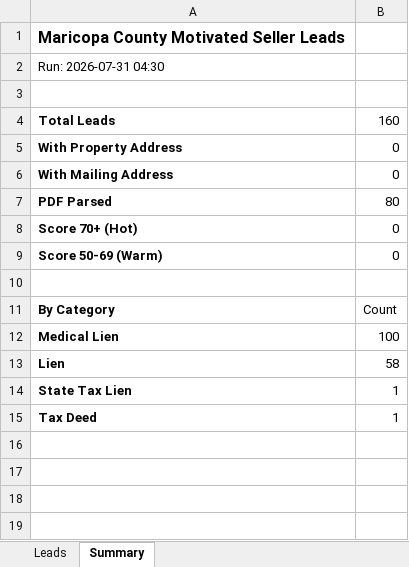
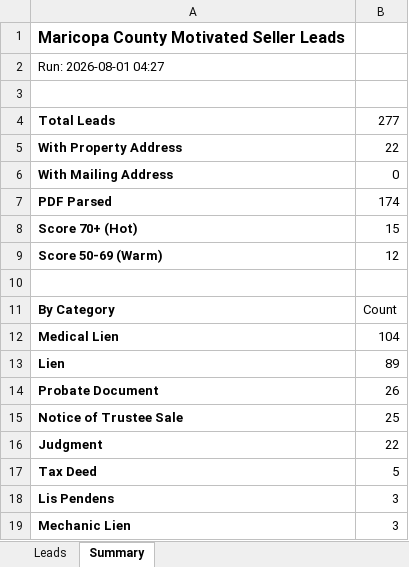
Before and after one commit to Darqsin/Four-Rings-CRM, an Excel workbook: data/leads.xlsx, sheet Summary, drawn as a sheet; values as stored, in another font and other column widths than the file's, no borders; removed rows and columns are numbered as before the commit, all else as after; the diff names each change by its address in the sheet, - before the commit and + after, or states it on an @@ line.

```diff
--- a/data/leads.xlsx (sheet Summary)
+++ b/data/leads.xlsx (sheet Summary)
-A2: Run: 2026-07-31 04:30
+A2: Run: 2026-08-01 04:27
-B4: 160
+B4: 277
-B5: 0
+B5: 22
-B7: 80
+B7: 174
-B8: 0
+B8: 15
-B9: 0
+B9: 12
-B12: 100
+B12: 104
-B13: 58
+B13: 89
-row 14: State Tax Lien | 1
+row 14: Probate Document | 26
+row 15: Notice of Trustee Sale | 25
+row 16: Judgment | 22
-B17: 1
+B17: 5
+row 18: Lis Pendens | 3
+row 19: Mechanic Lien | 3
```
Also changed, not shown: sheet Leads, 3 other files.
